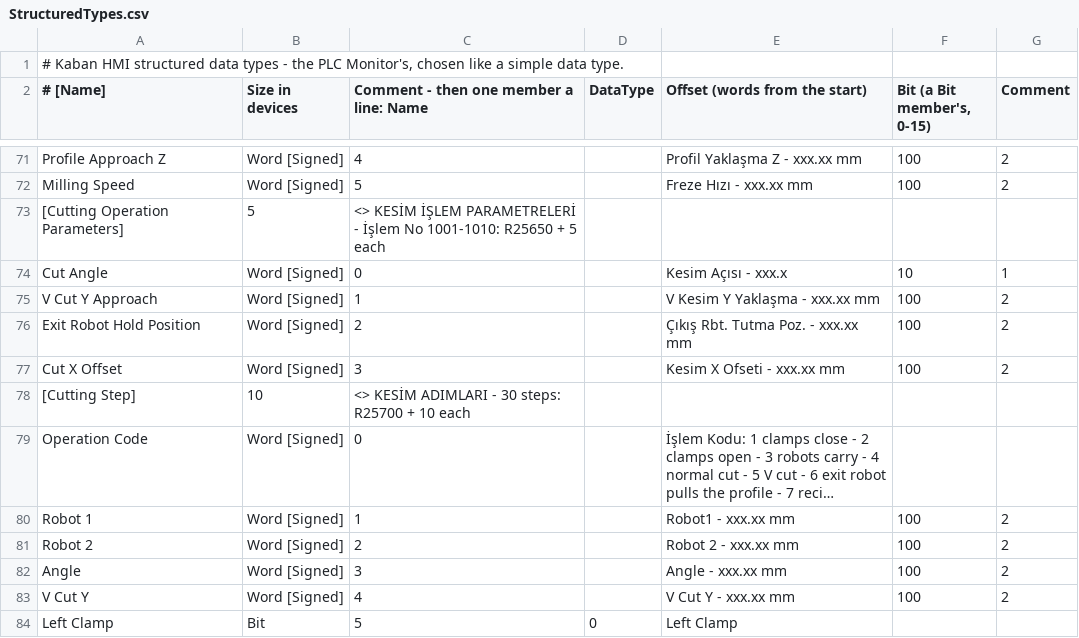
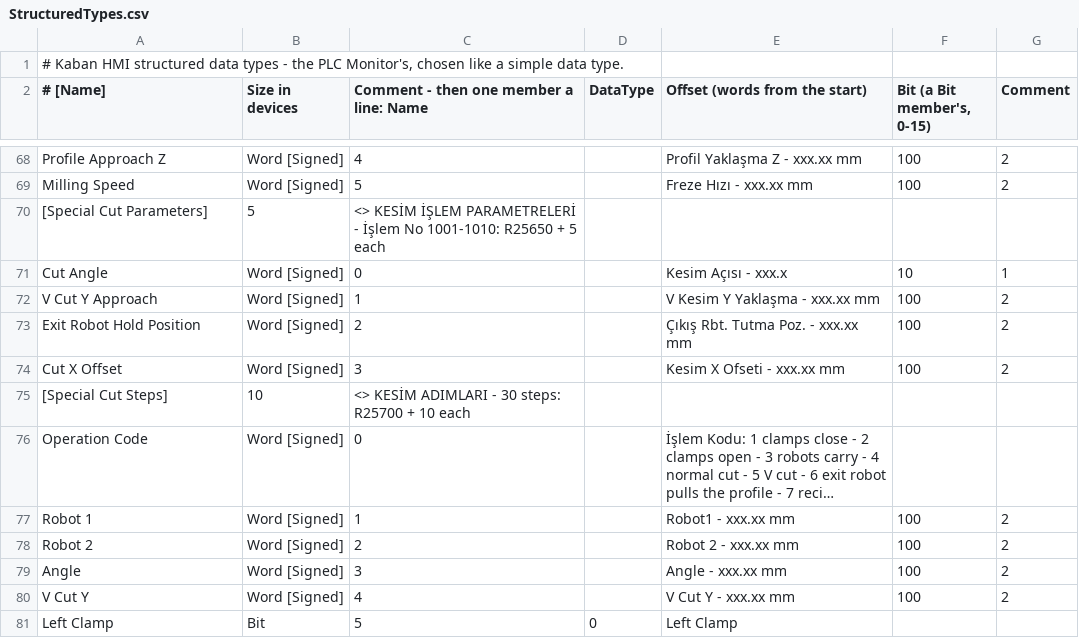
Before and after one commit to Sereftasan/HMI, a CSV file: Kaban.Machines.FA2010/StructuredTypes.csv, drawn as a sheet; only a part is shown, gaps mark what is left out; long unchanged cells end in …; addresses are those after the commit; the diff covers the shown part only; the diff names each change by its address in the sheet, - before the commit and + after, or states it on an @@ line.

```diff
--- a/Kaban.Machines.FA2010/StructuredTypes.csv
+++ b/Kaban.Machines.FA2010/StructuredTypes.csv
-A70 (# [Name]): [Cutting Operation Parameters]
+A70 (# [Name]): [Special Cut Parameters]
-A75 (# [Name]): [Cutting Step]
+A75 (# [Name]): [Special Cut Steps]
```
Also changed, not shown: 4 added rows, 7 removed rows and 6 edited cells elsewhere in this file.
